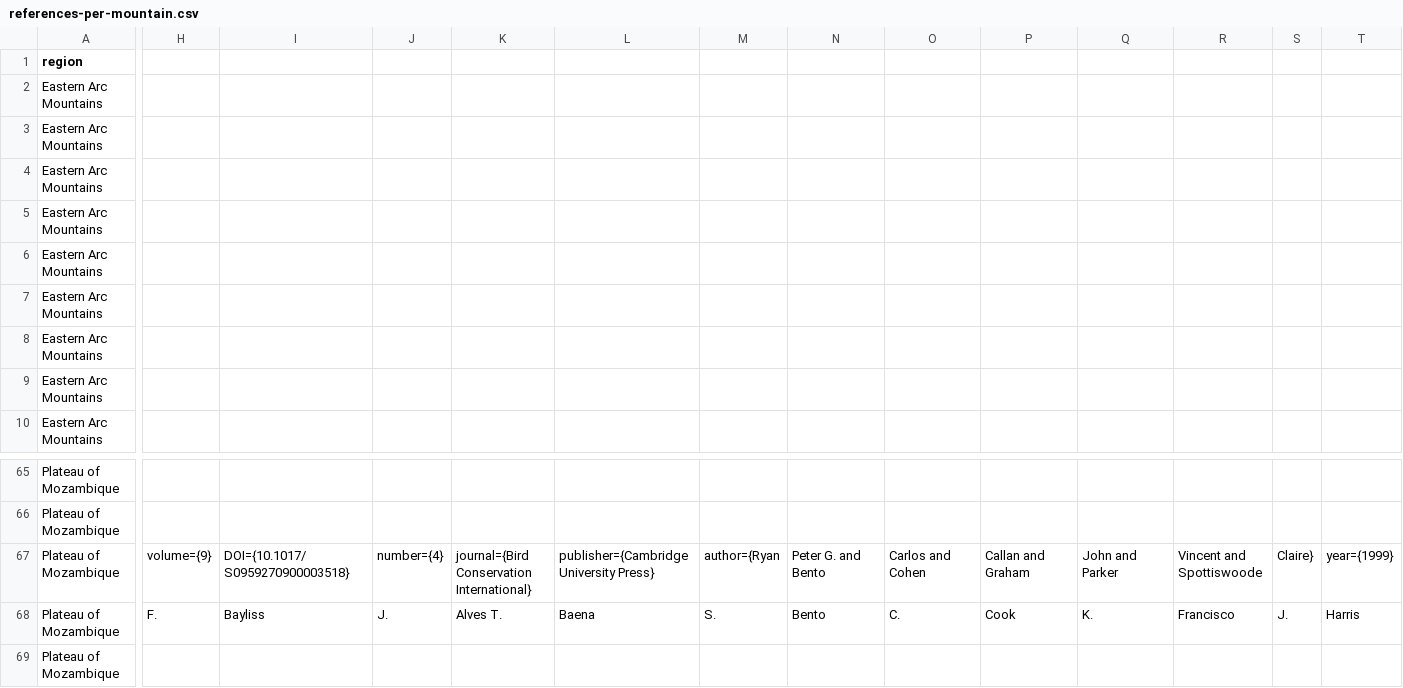
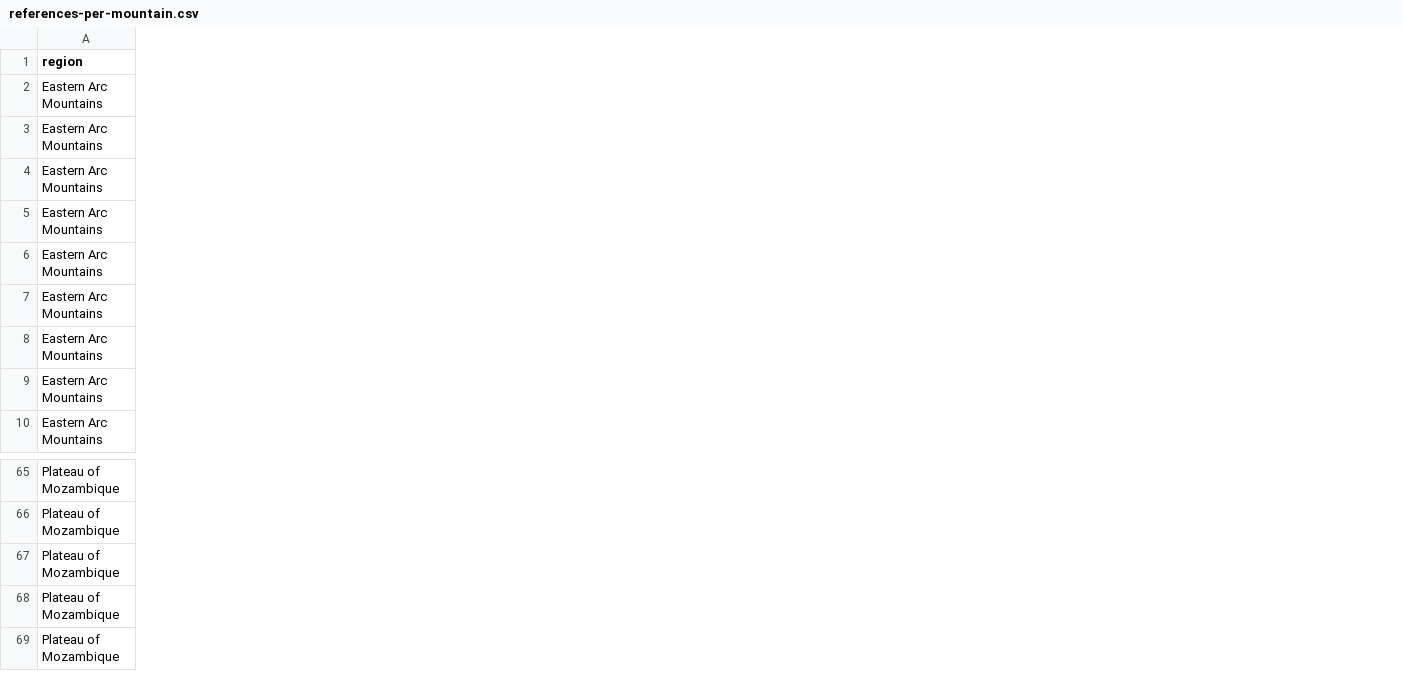
Before and after one commit to jrfep/T6.5-tropical-alpine-model-calibration, a CSV file: tables/references-per-mountain.csv, drawn as a sheet; only a part is shown, gaps mark what is left out; removed rows and columns are numbered as before the commit, all else as after; the diff covers the shown part only; the diff names each change by its address in the sheet, - before the commit and + after, or states it on an @@ line.

Commit message:
Update references-per-mountain.csv

```diff
--- a/tables/references-per-mountain.csv
+++ b/tables/references-per-mountain.csv
-column H, rows 67-68: volume={9} | F.
-column I, rows 67-68: DOI={10.1017/S0959270900003518} | Bayliss
-column J, rows 67-68: number={4} | J.
-column K, rows 67-68: journal={Bird Conservation International} | Alves T.
-column L, rows 67-68: publisher={Cambridge University Press} | Baena
-column M, rows 67-68: author={Ryan | S.
-column N, rows 67-68: Peter G. and Bento | Bento
-column O, rows 67-68: Carlos and Cohen | C.
-column P, rows 67-68: Callan and Graham | Cook
-column Q, rows 67-68: John and Parker | K.
-column R, rows 67-68: Vincent and Spottiswoode | Francisco
-column S, rows 67-68: Claire} | J.
-column T, rows 67-68: year={1999} | Harris
```
Also changed, not shown: 7 added columns, 6 removed columns and 5 edited cells elsewhere in this file.
